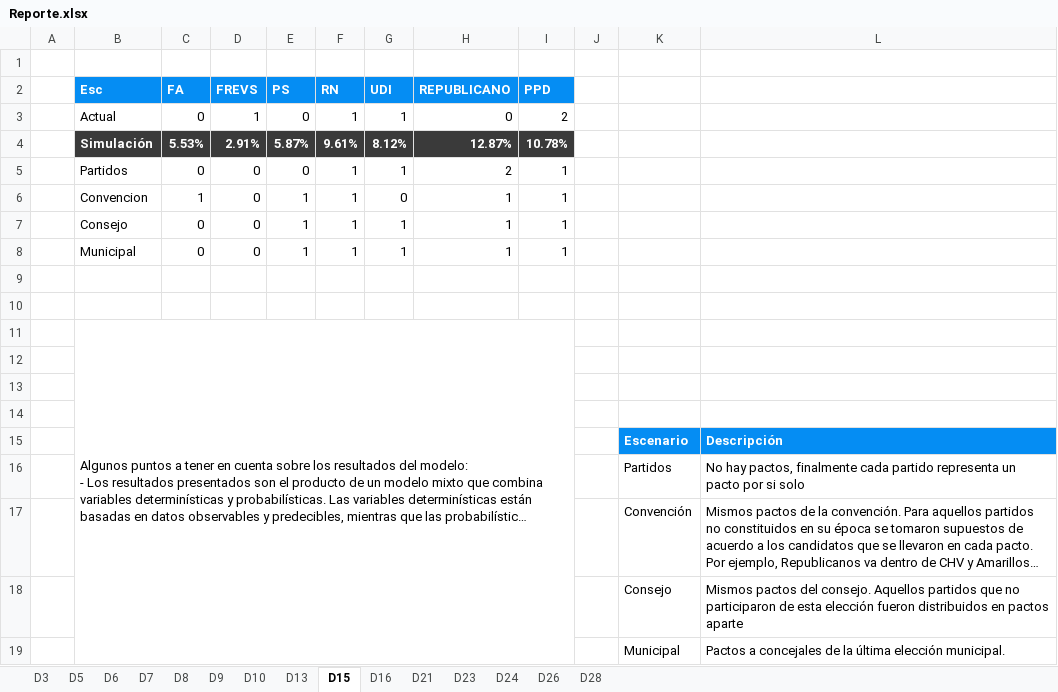
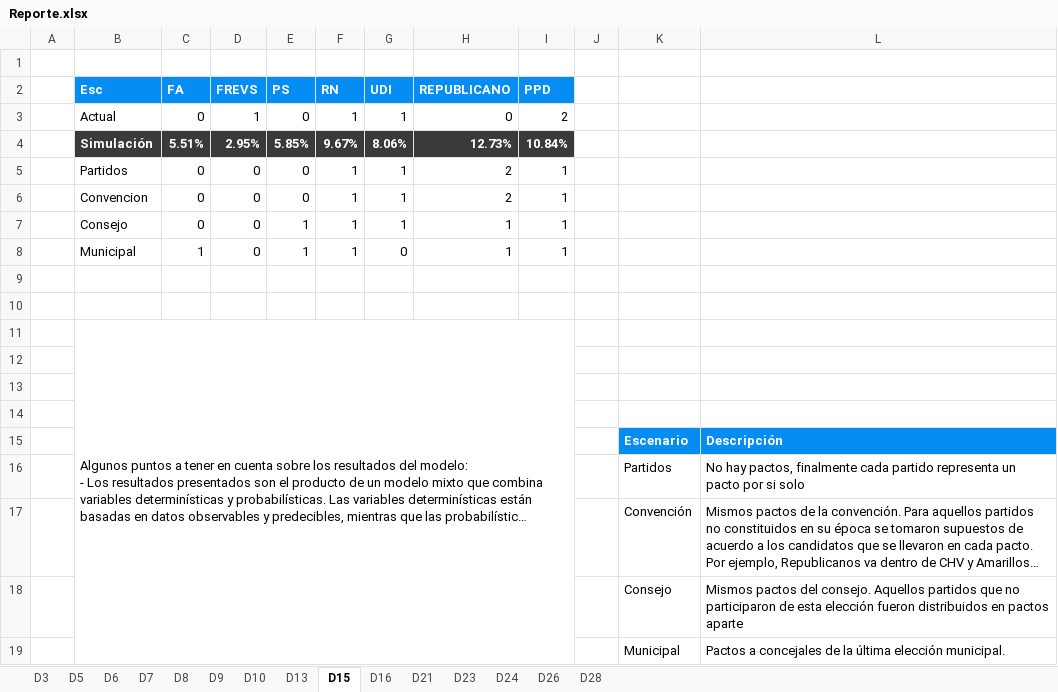
Before and after one commit to Pinzun/Proyeccion-electoral-congreso, an Excel workbook: Resultados/Entregable/Reporte.xlsx, sheet D15, drawn as a sheet; long unchanged cells end in …; values as stored, in another font and other column widths than the file's, no borders; charts and pictures not drawn; removed rows and columns are numbered as before the commit, all else as after; the diff names each change by its address in the sheet, - before the commit and + after, or states it on an @@ line.

```diff
--- a/Resultados/Entregable/Reporte.xlsx (sheet D15)
+++ b/Resultados/Entregable/Reporte.xlsx (sheet D15)
-row 4:  | Simulación | 5.53% | 2.91% | 5.87% | 9.61% | 8.12% | 12.87% | 10.78%
+row 4:  | Simulación | 5.51% | 2.95% | 5.85% | 9.67% | 8.06% | 12.73% | 10.84%
-C6 (FA): 1
+C6 (FA): 0
-E6 (PS): 1
+E6 (PS): 0
-G6 (UDI): 0
+G6 (UDI): 1
-H6 (REPUBLICANO): 1
+H6 (REPUBLICANO): 2
-C8 (FA): 0
+C8 (FA): 1
-G8 (UDI): 1
+G8 (UDI): 0
```
Also changed, not shown: sheet D3, sheet D21, sheet D8, sheet D28, sheet D7, sheet D9, 8 more sheets, charts or pictures, 1 other file.
